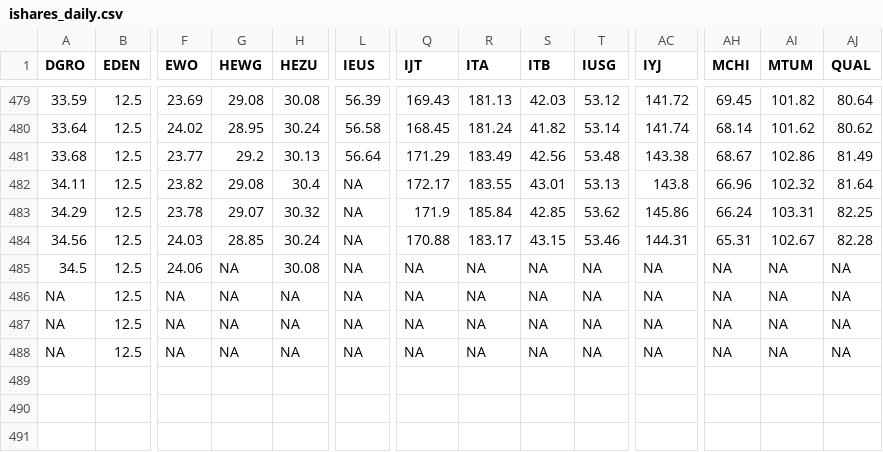
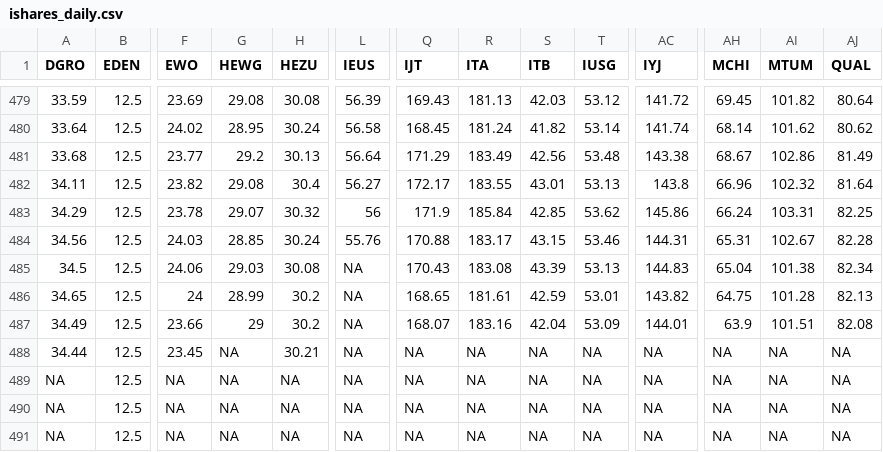
Before and after one commit to raffrica/etf_correlations, a CSV file: results/ishares_daily.csv, drawn as a sheet; only a part is shown, gaps mark what is left out; rows hold the shown columns only; the diff names each change by its address in the sheet, - before the commit and + after, or states it on an @@ line.

```diff
--- a/results/ishares_daily.csv
+++ b/results/ishares_daily.csv
-L482 (IEUS): NA
+L482 (IEUS): 56.27
-L483 (IEUS): NA
+L483 (IEUS): 56
-L484 (IEUS): NA
+L484 (IEUS): 55.76
-G485 (HEWG): NA
+G485 (HEWG): 29.03
-Q485 (IJT): NA
+Q485 (IJT): 170.43
-R485 (ITA): NA
+R485 (ITA): 183.08
-S485 (ITB): NA
+S485 (ITB): 43.39
-T485 (IUSG): NA
+T485 (IUSG): 53.13
-AC485 (IYJ): NA
+AC485 (IYJ): 144.83
-AH485 (MCHI): NA
+AH485 (MCHI): 65.04
-AI485 (MTUM): NA
+AI485 (MTUM): 101.38
-AJ485 (QUAL): NA
+AJ485 (QUAL): 82.34
+row 486: 34.65 | 12.5 | 24 | 28.99 | 30.2 | NA | 168.65 | 181.61 | 42.59 | 53.01 | 143.82 | 64.75 | 101.28 | 82.13
+row 487: 34.49 | 12.5 | 23.66 | 29 | 30.2 | NA | 168.07 | 183.16 | 42.04 | 53.09 | 144.01 | 63.9 | 101.51 | 82.08
+row 488: 34.44 | 12.5 | 23.45 | NA | 30.21 | NA | NA | NA | NA | NA | NA | NA | NA | NA
```
Also changed, not shown: results/ishares_daily_corr.csv, results/ishares_daily_corr_matrix.csv, 4 other files.
